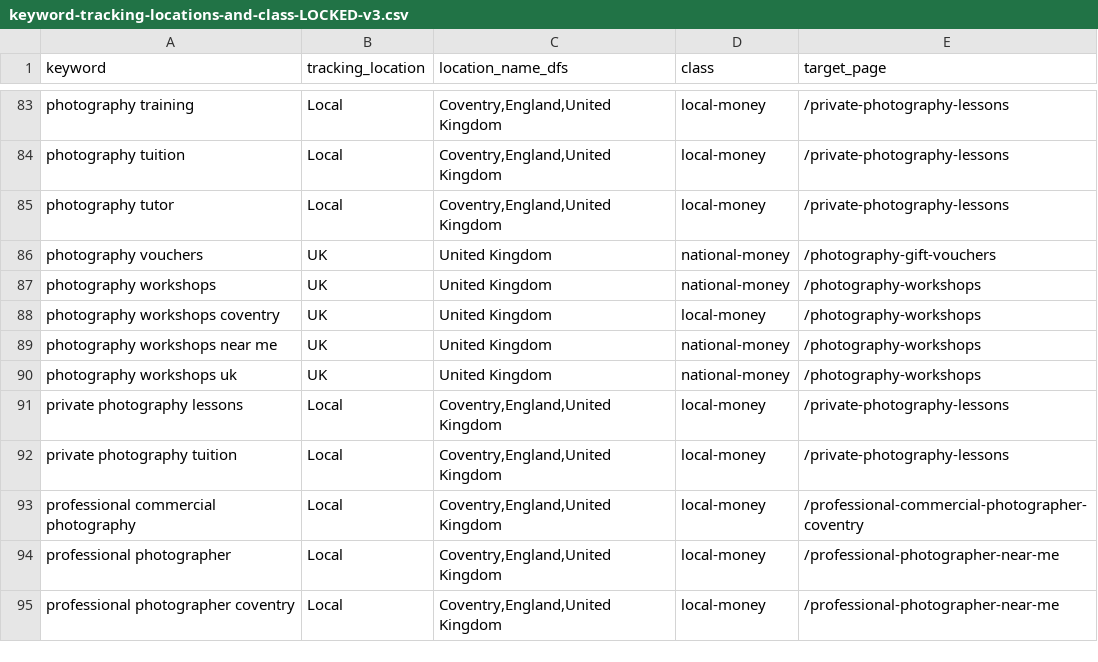
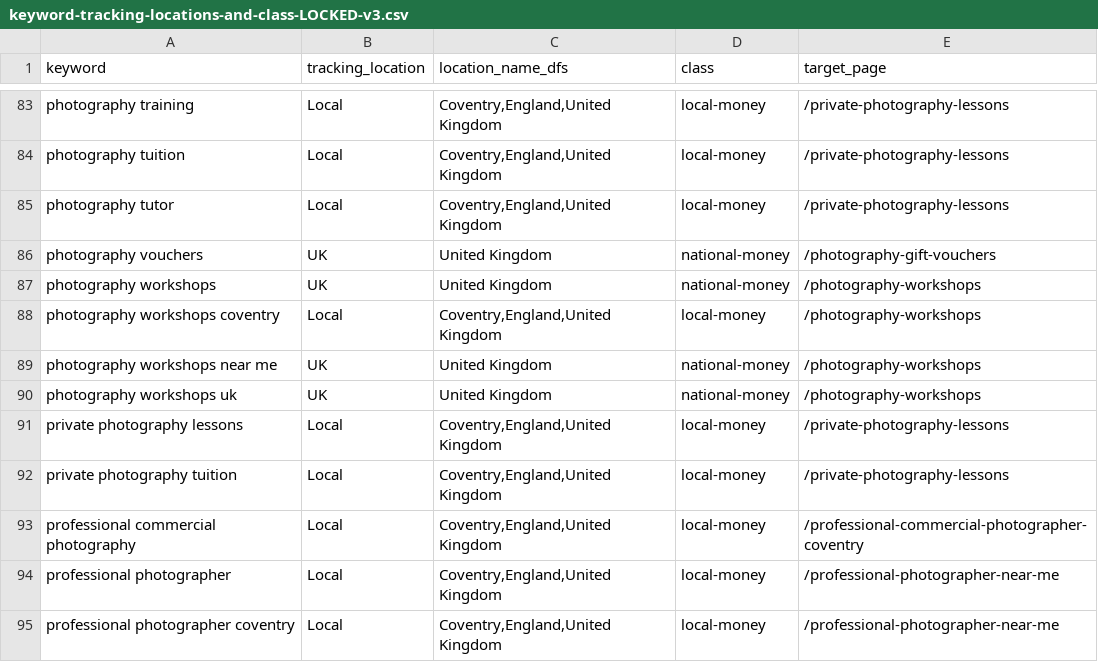
Before and after one commit to alanranger/ai-geo-audit, a CSV file: config/keyword-tracking-locations-and-class-LOCKED-v3.csv, drawn as a sheet; only a part is shown, gaps mark what is left out.

Commit message:
Pin photography workshops coventry to Local (Coventry GBP hyperlocal)
Alan ruling: local intent. Updates LOCKED v3/v4 CSV + location/class JSON mirrors so locked-config resolves tier L with Coventry + GBP pin.

```diff
--- a/config/keyword-tracking-locations-and-class-LOCKED-v3.csv
+++ b/config/keyword-tracking-locations-and-class-LOCKED-v3.csv
@@ -87,3 +87,3 @@ photography vouchers,UK,United Kingdom,national-money,/photography-gift-vouchers
 photography workshops,UK,United Kingdom,national-money,/photography-workshops
-photography workshops coventry,UK,United Kingdom,local-money,/photography-workshops
+photography workshops coventry,Local,"Coventry,England,United Kingdom",local-money,/photography-workshops
 photography workshops near me,UK,United Kingdom,national-money,/photography-workshops
```
Also changed, not shown: config/keyword-tracking-locations-and-class-LOCKED-v4.csv, 2 other files.
